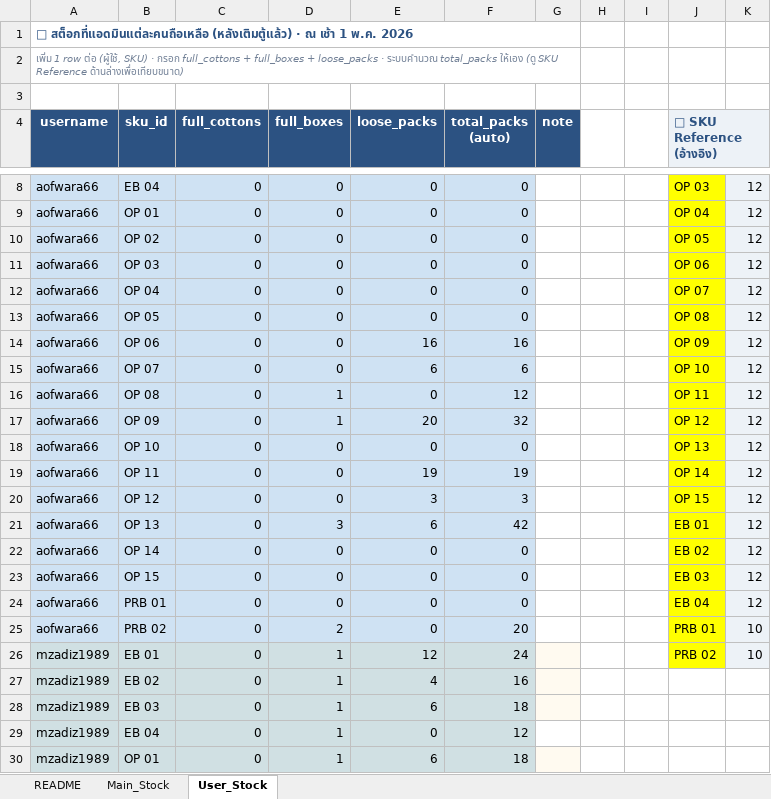
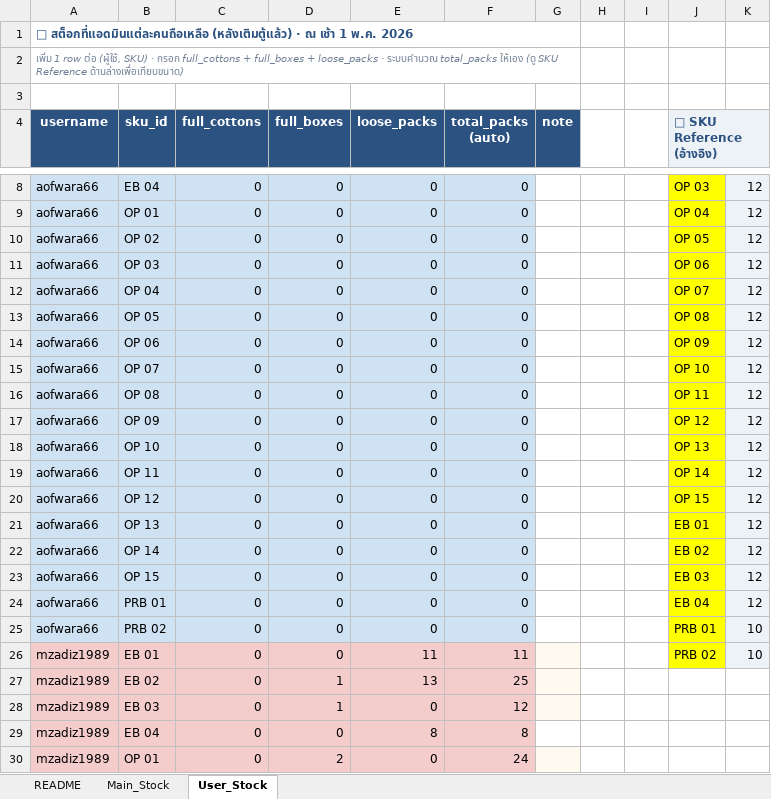
Before and after one commit to divisionxcard/divisionX-Card, an Excel workbook: backend/database/golive_20260501/golive_filled_20260501.xlsx, sheet User_Stock, drawn as a sheet; only a part is shown, gaps mark what is left out; values as stored, in another font and other column widths than the file's, no borders; charts and pictures not drawn; removed rows and columns are numbered as before the commit, all else as after; the diff covers the shown part only; the diff names each change by its address in the sheet, - before the commit and + after, or states it on an @@ line.

Commit message:
chore(cutoff): update Excel filled · final values ที่ใช้ seed (24 packs/box · 21 SKU cost)

```diff
--- a/backend/database/golive_20260501/golive_filled_20260501.xlsx (sheet User_Stock)
+++ b/backend/database/golive_20260501/golive_filled_20260501.xlsx (sheet User_Stock)
-E14 (loose_packs): 16
+E14 (loose_packs): 0
-F14 (total_packs (auto)): 16
+F14 (total_packs (auto)): 0
-E15 (loose_packs): 6
+E15 (loose_packs): 0
-F15 (total_packs (auto)): 6
+F15 (total_packs (auto)): 0
-D16:D17 (full_boxes): 1
+D16:D17 (full_boxes): 0
-F16 (total_packs (auto)): 12
+F16 (total_packs (auto)): 0
-E17 (loose_packs): 20
+E17 (loose_packs): 0
-F17 (total_packs (auto)): 32
+F17 (total_packs (auto)): 0
-E19 (loose_packs): 19
+E19 (loose_packs): 0
-F19 (total_packs (auto)): 19
+F19 (total_packs (auto)): 0
-E20 (loose_packs): 3
+E20 (loose_packs): 0
-F20 (total_packs (auto)): 3
+F20 (total_packs (auto)): 0
-D21 (full_boxes): 3
+D21 (full_boxes): 0
-E21 (loose_packs): 6
+E21 (loose_packs): 0
-F21 (total_packs (auto)): 42
+F21 (total_packs (auto)): 0
-D25 (full_boxes): 2
+D25 (full_boxes): 0
-F25 (total_packs (auto)): 20
+F25 (total_packs (auto)): 0
-A26:F27 fill: #D0E0E3
+A26:F27 fill: #F4CCCC
-D26 (full_boxes): 1
+D26 (full_boxes): 0
-E26 (loose_packs): 12
+E26 (loose_packs): 11
-F26 (total_packs (auto)): 24
+F26 (total_packs (auto)): 11
-E27 (loose_packs): 4
+E27 (loose_packs): 13
-F27 (total_packs (auto)): 16
+F27 (total_packs (auto)): 25
-row 28: mzadiz1989 | EB 03 | 0 | 1 | 6 | 18
-A28:F28 fill: #D0E0E3
+A28:F28 fill: #F4CCCC
-B28 (sku_id): EB 04
+B28 (sku_id): EB 03
-G28 fill: none
+G28 fill: #FFFAF0
+row 29: mzadiz1989 | EB 04 | 0 | 0 | 8 | 8
-A30:F30 fill: #D0E0E3
+A30:F30 fill: #F4CCCC
-D30 (full_boxes): 1
+D30 (full_boxes): 2
-E30 (loose_packs): 6
+E30 (loose_packs): 0
-F30 (total_packs (auto)): 18
+F30 (total_packs (auto)): 24
```
Also changed, not shown: 4 moved rows, 69 edited cells and cell formats elsewhere in this sheet, sheet Main_Stock, formulas that keep their value.
